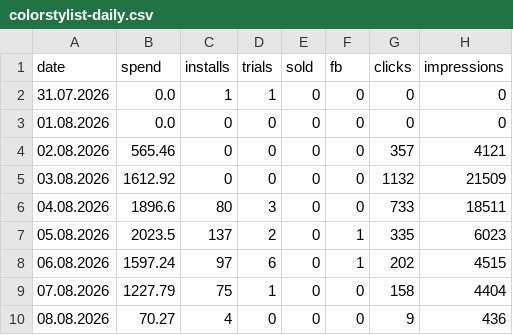
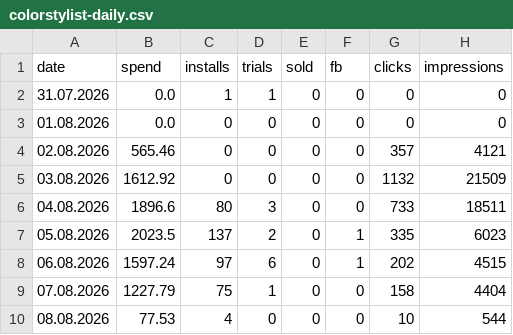
Before and after one commit to lusnikovvaceslav9-oss/elixir-dashboard, a CSV file: data/colorstylist-daily.csv, drawn as a sheet.

Commit message:
chore: auto-update ColorStylist feed data

```diff
--- a/data/colorstylist-daily.csv
+++ b/data/colorstylist-daily.csv
@@ -9,2 +9,2 @@ date,spend,installs,trials,sold,fb,clicks,impressions
 07.08.2026,1227.79,75,1,0,0,158,4404
-08.08.2026,70.27,4,0,0,0,9,436
+08.08.2026,77.53,4,0,0,0,10,544
```
Also changed, not shown: 3 other files.
